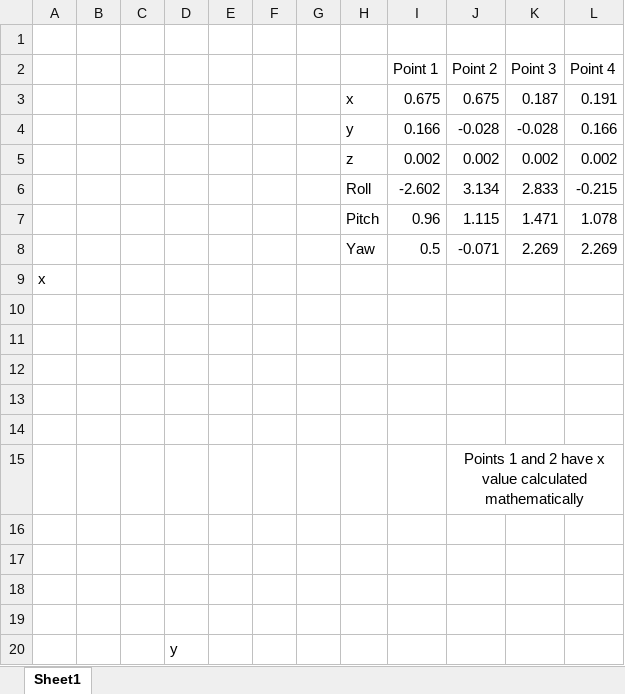
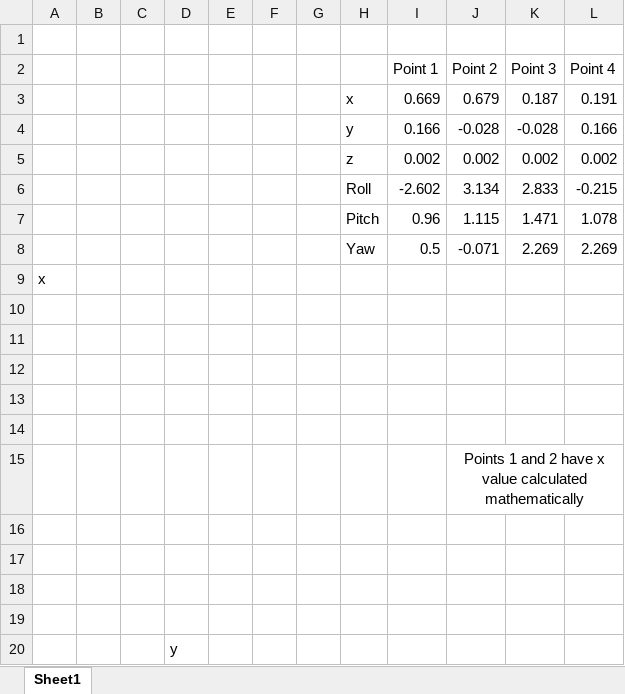
Before and after one commit to swapneel001/Niryo-Vision-Pickup-With-Height, an Excel workbook: Workspace Co-ordinates RS D415 Conveyor Belt.xlsx, sheet Sheet1, drawn as a sheet; values as stored, in another font and other column widths than the file's, no borders; charts and pictures not drawn; the diff names each change by its address in the sheet, - before the commit and + after, or states it on an @@ line.

Commit message:
workspace co-ordinates updated

```diff
--- a/Workspace Co-ordinates RS D415 Conveyor Belt.xlsx (sheet Sheet1)
+++ b/Workspace Co-ordinates RS D415 Conveyor Belt.xlsx (sheet Sheet1)
-I3 (Point 1): 0.675
+I3 (Point 1): 0.669
-J3 (Point 2): 0.675
+J3 (Point 2): 0.679
```
